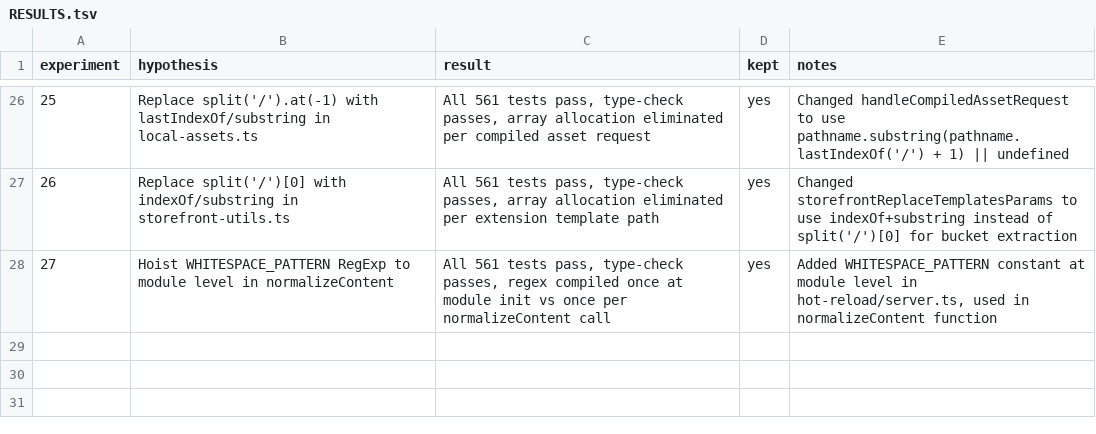
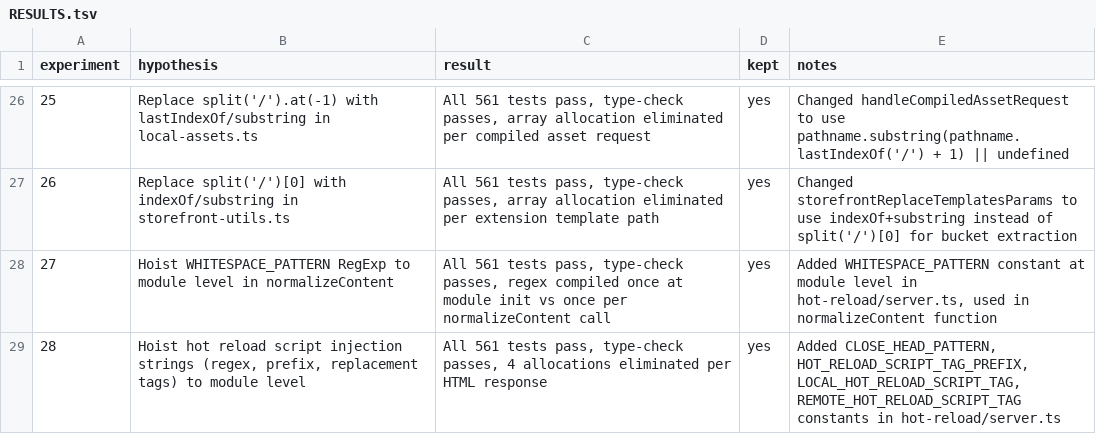
Before and after one commit to Shopify/cli, a TSV file: RESULTS.tsv, drawn as a sheet; only a part is shown, gaps mark what is left out.

Commit message:
experiment-28: record results in RESULTS.tsv

```diff
--- a/RESULTS.tsv
+++ b/RESULTS.tsv
@@ -28 +28,2 @@ experiment	hypothesis	result	kept	notes
 27	Hoist WHITESPACE_PATTERN RegExp to module level in normalizeContent	All 561 tests pass, type-check passes, regex compiled once at module init vs once per normalizeContent call	yes	Added WHITESPACE_PATTERN constant at module level in hot-reload/server.ts, used in normalizeContent function
+28	Hoist hot reload script injection strings (regex, prefix, replacement tags) to module level	All 561 tests pass, type-check passes, 4 allocations eliminated per HTML response	yes	Added CLOSE_HEAD_PATTERN, HOT_RELOAD_SCRIPT_TAG_PREFIX, LOCAL_HOT_RELOAD_SCRIPT_TAG, REMOTE_HOT_RELOAD_SCRIPT_TAG constants in hot-reload/server.ts
```
